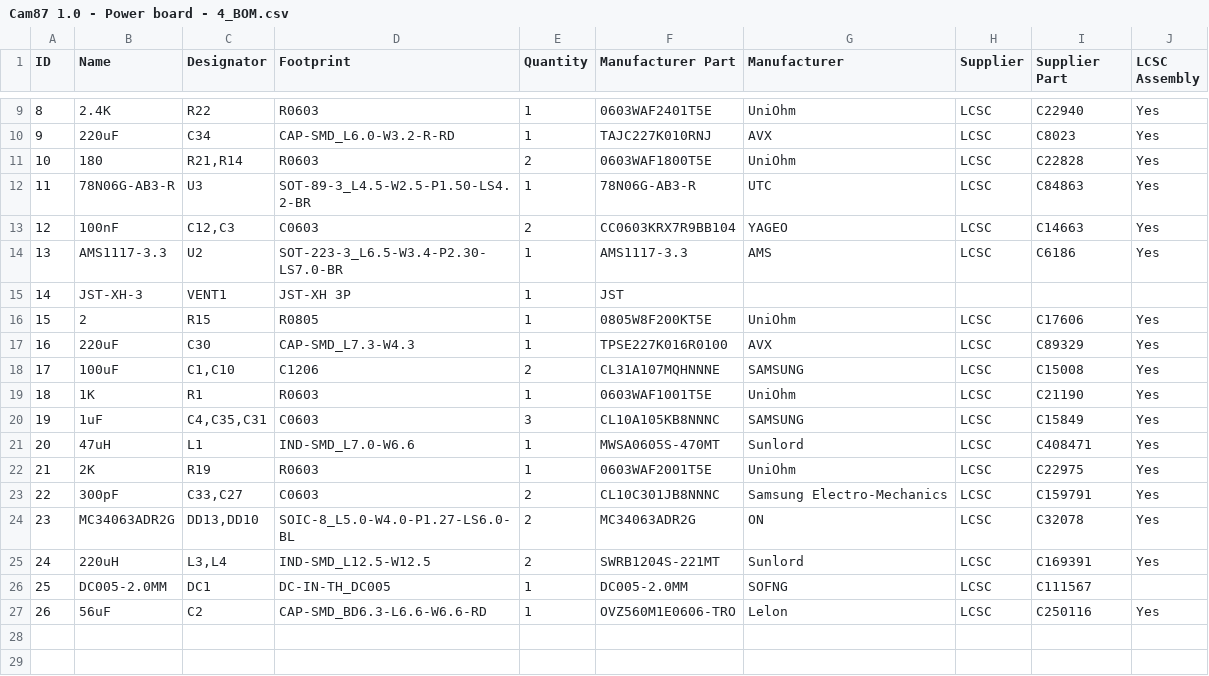
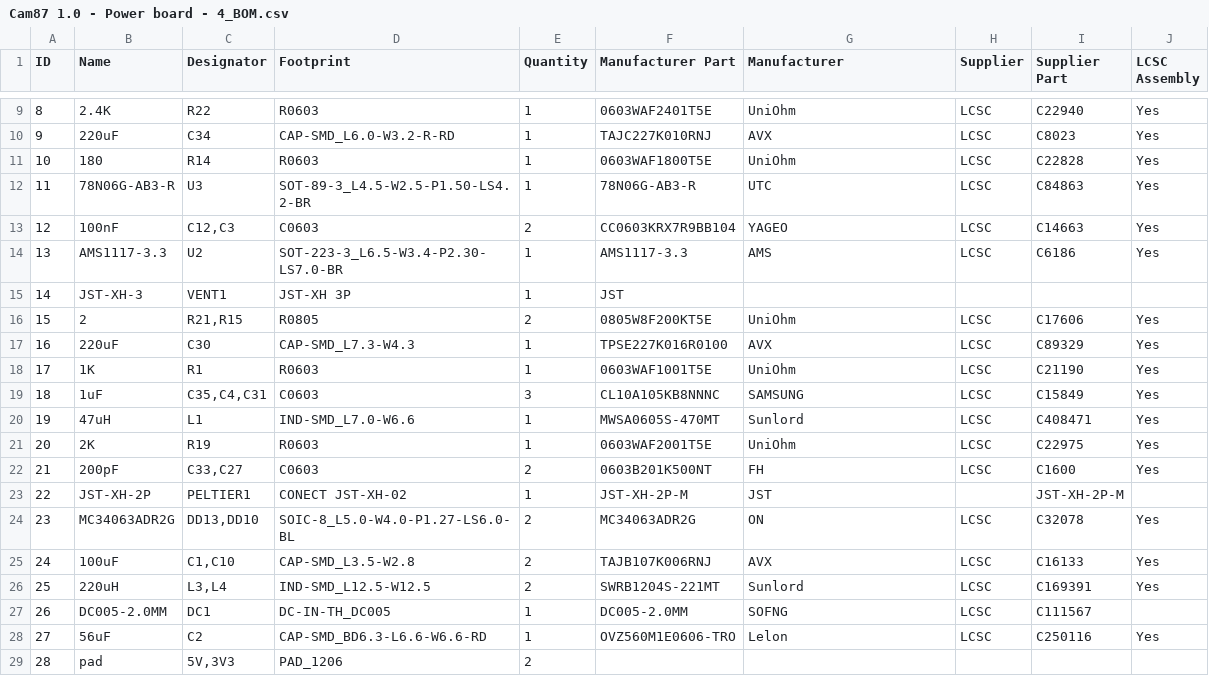
Before and after one commit to lordzurp/Cam87, a CSV file: power_board/Cam87 1.0 - Power board - 4_BOM.csv, drawn as a sheet; only a part is shown, gaps mark what is left out; removed rows and columns are numbered as before the commit, all else as after; the diff names each change by its address in the sheet, - before the commit and + after, or states it on an @@ line.

```diff
--- a/power_board/Cam87 1.0 - Power board - 4_BOM.csv
+++ b/power_board/Cam87 1.0 - Power board - 4_BOM.csv
-C11 (Designator): R21,R14
+C11 (Designator): R14
-E11 (Quantity): 2
+E11 (Quantity): 1
-C16 (Designator): R15
+C16 (Designator): R21,R15
-E16 (Quantity): 1
+E16 (Quantity): 2
-row 18: 17 | 100uF | C1,C10 | C1206 | 2 | CL31A107MQHNNNE | SAMSUNG | LCSC | C15008 | Yes
@@ column A (ID) renumbered between rows 18 and 28 @@
-C19 (Designator): C4,C35,C31
+C19 (Designator): C35,C4,C31
-B22 (Name): 300pF
+B22 (Name): 200pF
-F22 (Manufacturer Part): CL10C301JB8NNNC
+F22 (Manufacturer Part): 0603B201K500NT
-G22 (Manufacturer): Samsung Electro-Mechanics
+G22 (Manufacturer): FH
-I22 (Supplier Part): C159791
+I22 (Supplier Part): C1600
+row 23: 22 | JST-XH-2P | PELTIER1 | CONECT JST-XH-02 | 1 | JST-XH-2P-M | JST |  | JST-XH-2P-M
+row 25: 24 | 100uF | C1,C10 | CAP-SMD_L3.5-W2.8 | 2 | TAJB107K006RNJ | AVX | LCSC | C16133 | Yes
+row 29: 28 | pad | 5V,3V3 | PAD_1206 | 2
```
Also changed, not shown: logic_board/Cam87 1.0 - Logic board - 4_BOM.csv, logic_board/Cam87 1.0 - Logic board - 5_Pick n Place.csv, 10 other files.
